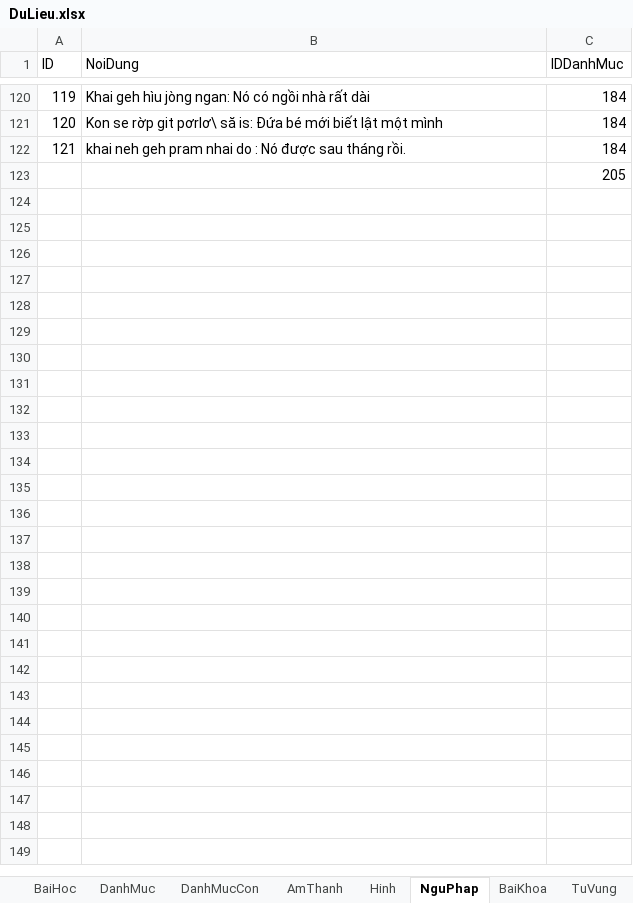
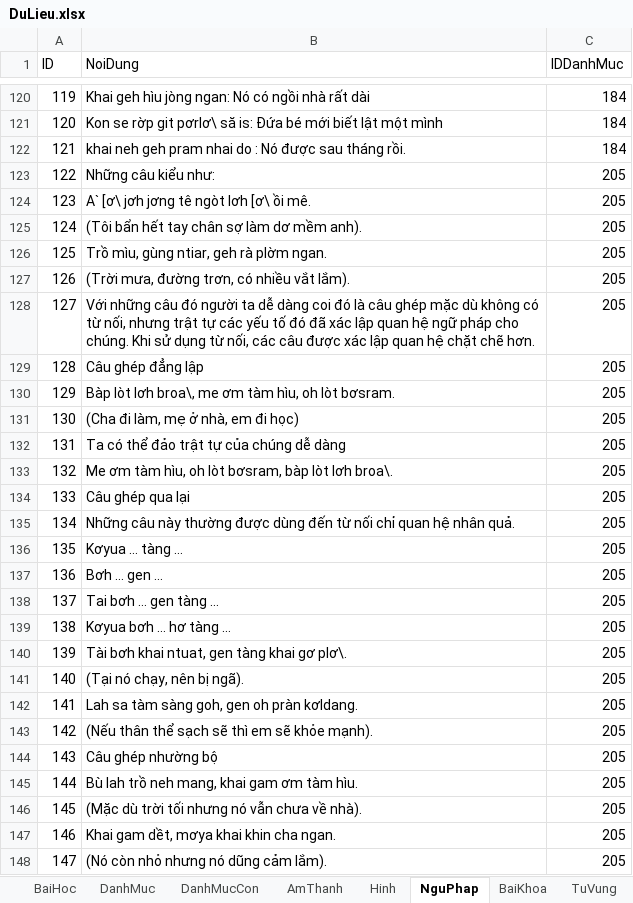
Before and after one commit to khanhvinhit/Do-An, an Excel workbook: THESIS/DuLieu.xlsx, sheet NguPhap, drawn as a sheet; only a part is shown, gaps mark what is left out; values as stored, in another font and other column widths than the file's, no borders; the diff names each change by its address in the sheet, - before the commit and + after, or states it on an @@ line.

```diff
--- a/THESIS/DuLieu.xlsx (sheet NguPhap)
+++ b/THESIS/DuLieu.xlsx (sheet NguPhap)
@@ column A (ID) renumbered in row 123 @@
-B123 (NoiDung): (empty)
+B123 (NoiDung): Những câu kiểu như:
+row 124: 123 | A` [ơ\ jơh jơng tê ngòt lơh [ơ\ ồi mê. | 205
+row 125: 124 | (Tôi bẩn hết tay chân sợ làm dơ mềm anh). | 205
+row 126: 125 | Trồ mìu, gùng ntiar, geh rà plờm ngan. | 205
+row 127: 126 | (Trời mưa, đường trơn, có nhiều vắt lắm). | 205
+row 128: 127 | Với những câu đó người ta dễ dàng coi đó là câu ghép mặc dù không có từ nối, nhưng trật tự các yếu tố đó đã xác lập quan hệ ngữ pháp cho chúng. Khi sử dụng từ nối, các câu được xác lập quan hệ chặt chẽ hơn. | 205
+row 129: 128 | Câu ghép đẳng lập | 205
+row 130: 129 | Bàp lòt lơh broa\, me ơm tàm hìu, oh lòt bơsram. | 205
+row 131: 130 | (Cha đi làm, mẹ ở nhà, em đi học) | 205
+row 132: 131 | Ta có thể đảo trật tự của chúng dễ dàng | 205
+row 133: 132 | Me ơm tàm hìu, oh lòt bơsram, bàp lòt lơh broa\. | 205
+row 134: 133 | Câu ghép qua lại | 205
+row 135: 134 | Những câu này thường được dùng đến từ nối chỉ quan hệ nhân quả. | 205
+row 136: 135 | Kơyua … tàng … | 205
+row 137: 136 | Bơh … gen … | 205
+row 138: 137 | Tai bơh … gen tàng … | 205
+row 139: 138 | Kơyua bơh … hơ tàng … | 205
+row 140: 139 | Tài bơh khai ntuat, gen tàng khai gơ plơ\. | 205
+row 141: 140 | (Tại nó chạy, nên bị ngã). | 205
+row 142: 141 | Lah sa tàm sàng goh, gen oh pràn kơldang. | 205
+row 143: 142 | (Nếu thân thể sạch sẽ thì em sẽ khỏe mạnh). | 205
+row 144: 143 | Câu ghép nhường bộ | 205
+row 145: 144 | Bù lah trồ neh mang, khai gam ơm tàm hìu. | 205
+row 146: 145 | (Mặc dù trời tối nhưng nó vẫn chưa về nhà). | 205
+row 147: 146 | Khai gam dềt, mơya khai khin cha ngan. | 205
+row 148: 147 | (Nó còn nhỏ nhưng nó dũng cảm lắm). | 205
```
Also changed, not shown: sheet LuyenTap, sheet BaiHoc, sheet DamThoai, sheet TuVung, sheet LoiHayYDep, sheet Hinh, 1 more sheet, 49 other files.
